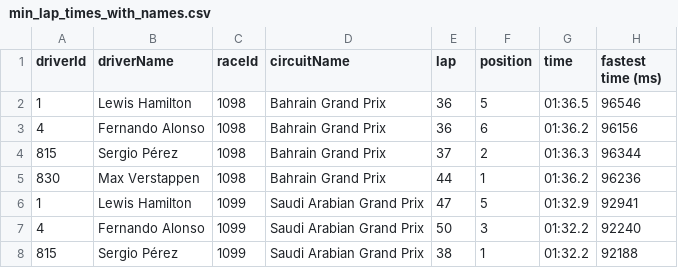
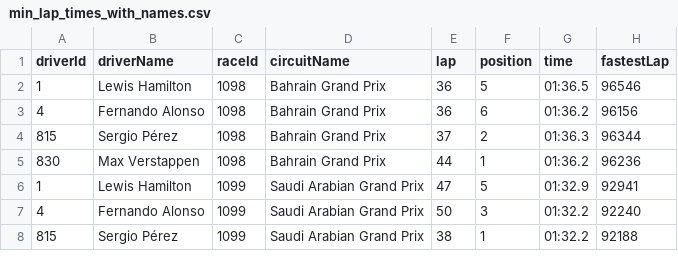
Before and after one commit to falhawaj/CS416P2, a CSV file: data/min_lap_times_with_names.csv, drawn as a sheet; only a part is shown.

Commit message:
Update min_lap_times_with_names.csv

```diff
--- a/data/min_lap_times_with_names.csv
+++ b/data/min_lap_times_with_names.csv
@@ -1,2 +1,2 @@
-driverId,driverName,raceId,circuitName,lap,position,time,fastest time (ms)
+driverId,driverName,raceId,circuitName,lap,position,time,fastestLap
 1,Lewis Hamilton,1098,Bahrain Grand Prix,36,5,01:36.5,96546
```
